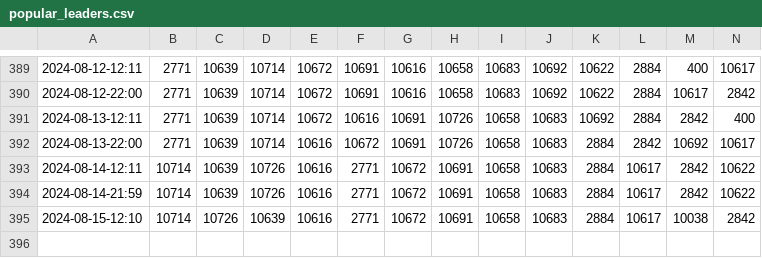
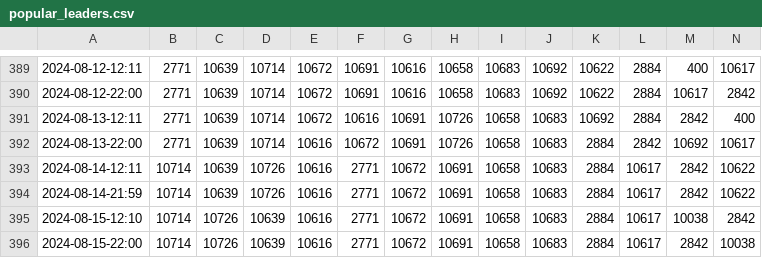
Before and after one commit to TOS-Watcher/TOS_Popular_Leaders, a CSV file: out/popular_leaders.csv, drawn as a sheet; only a part is shown, gaps mark what is left out; rows hold the shown columns only; the diff names each change by its address in the sheet, - before the commit and + after, or states it on an @@ line.

```diff
--- a/out/popular_leaders.csv
+++ b/out/popular_leaders.csv
+row 396: 2024-08-15-22:00 | 10714 | 10726 | 10639 | 10616 | 2771 | 10672 | 10691 | 10658 | 10683 | 2884 | 10617 | 2842 | 10038
```
